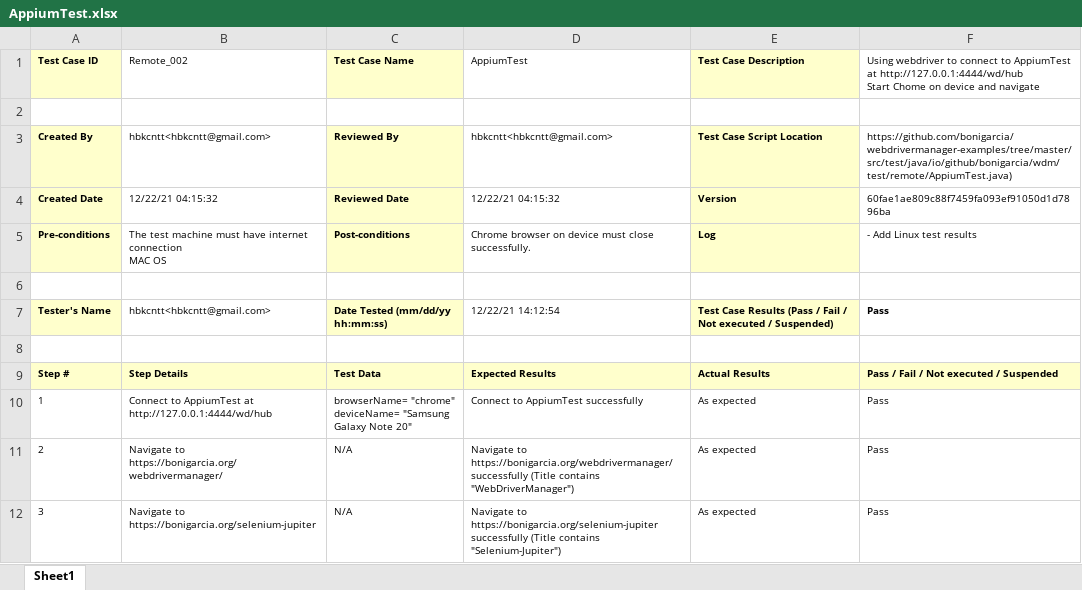
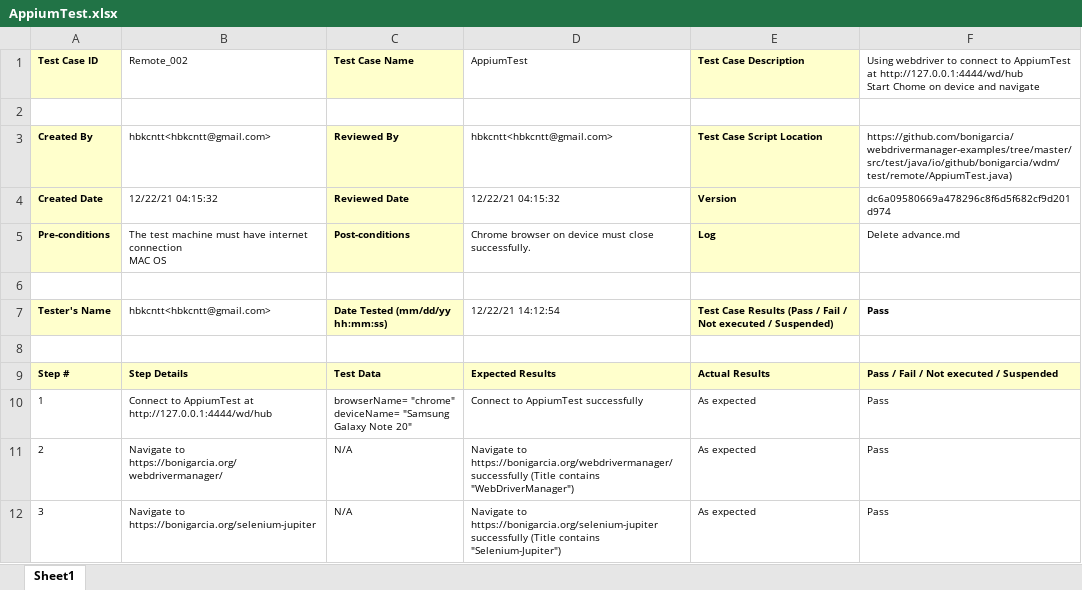
Before and after one commit to lgjp-open-source/TestManagementSample, an Excel workbook: Reports/MacOS/automation/remote/AppiumTest.xlsx, sheet Sheet1, drawn as a sheet; values as stored, in another font and other column widths than the file's, no borders; the diff names each change by its address in the sheet, - before the commit and + after, or states it on an @@ line.

```diff
--- a/Reports/MacOS/automation/remote/AppiumTest.xlsx (sheet Sheet1)
+++ b/Reports/MacOS/automation/remote/AppiumTest.xlsx (sheet Sheet1)
-F4: 60fae1ae809c88f7459fa093ef91050d1d7896ba
+F4: dc6a09580669a478296c8f6d5f682cf9d201d974
-F5: - Add Linux test results
+F5: Delete advance.md
```
Also changed, not shown: Reports/Linux/automation/remote/AppiumTest.xlsx, Reports/MacOS/automation/remote/RemoteWebRtcFirefoxTest.xlsx, 56 other files.
